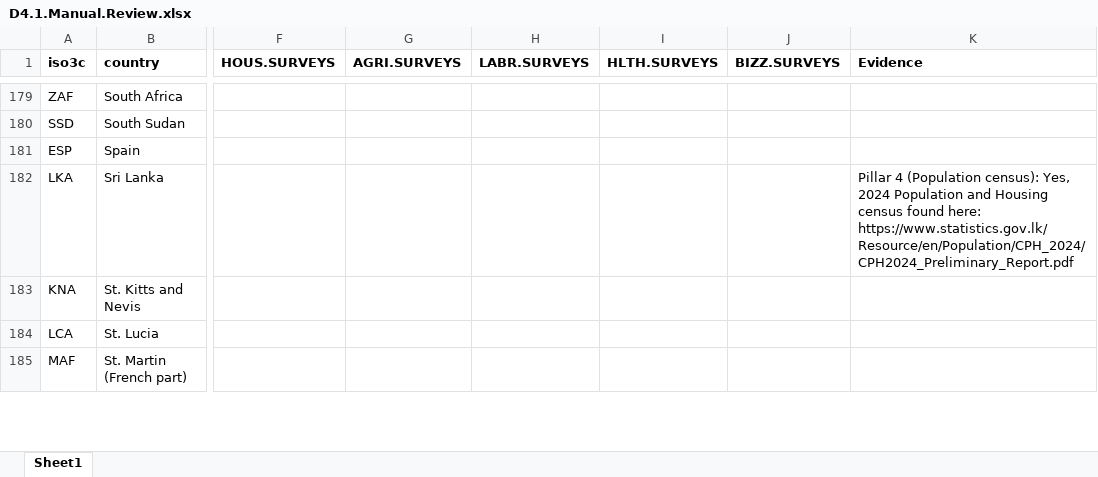
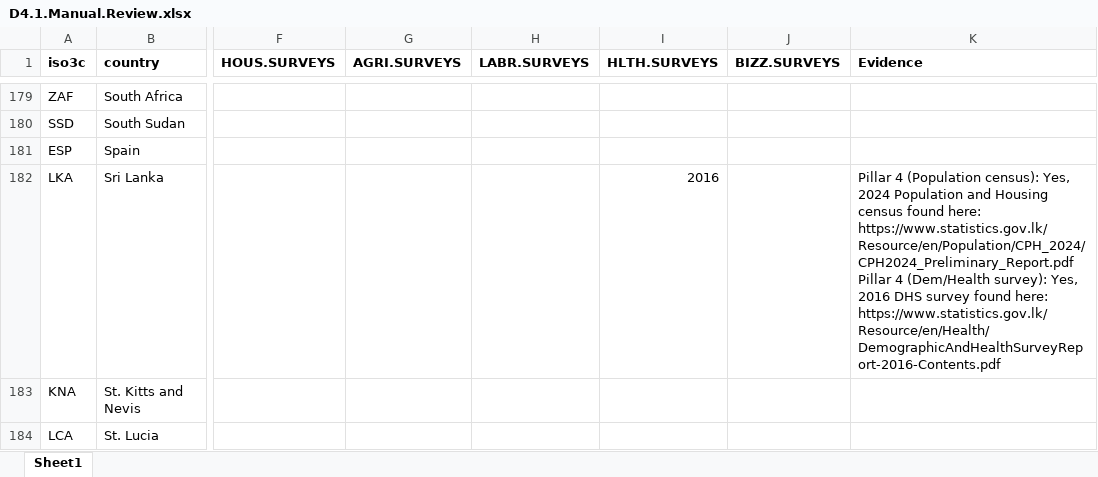
Before and after one commit to worldbank/SPI, an Excel workbook: 01_raw_data/4.1_SOCS/raw/D4.1.Manual.Review.xlsx, sheet Sheet1, drawn as a sheet; only a part is shown, gaps mark what is left out; the shorter side is filled out with more unchanged rows; values as stored, in another font and other column widths than the file's, no borders; ↵ is a line break in a cell; the diff names each change by its address in the sheet, - before the commit and + after, or states it on an @@ line.

```diff
--- a/01_raw_data/4.1_SOCS/raw/D4.1.Manual.Review.xlsx (sheet Sheet1)
+++ b/01_raw_data/4.1_SOCS/raw/D4.1.Manual.Review.xlsx (sheet Sheet1)
-I182 (HLTH.SURVEYS): (empty)
+I182 (HLTH.SURVEYS): 2016
-K182 (Evidence): …here: https://www.statistics.gov.lk/Resource/en/Population/CPH_2024/CPH2024_Preliminary_Report.pdf
+K182 (Evidence): …here: https://www.statistics.gov.lk/Resource/en/Population/CPH_2024/CPH2024_Preliminary_Report.pdf ↵ Pillar 4 (Dem/Health survey): Yes, 2016 DHS survey found here: https://www.statistics.gov.lk/Resource/en/Health/DemographicAndHealthSurveyReport-2016-Contents.pdf
```
Also changed, not shown: 03_output_data/SPI_pillar_chart.xlsx, 26 other files.
